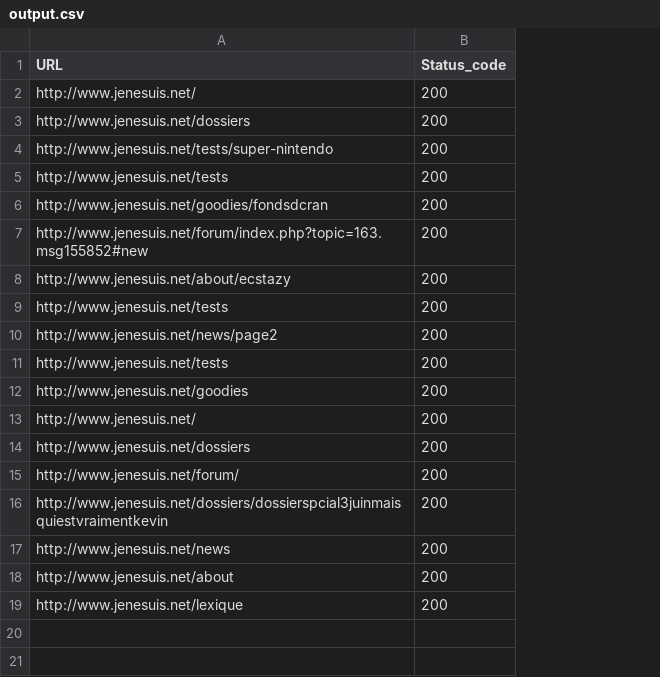
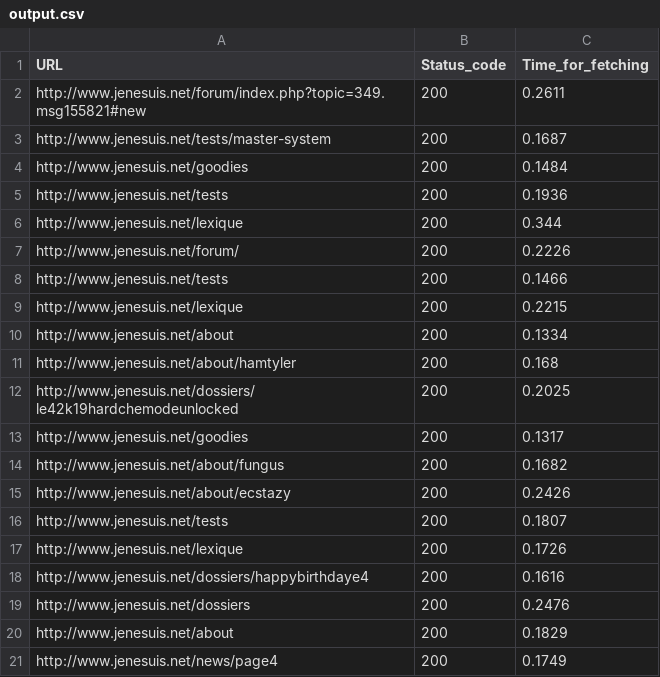
Before and after one commit to Khabibulix/Mono-Python, a CSV file: 2025/ScannerHTTP/output/output.csv, drawn as a sheet; removed rows and columns are numbered as before the commit, all else as after; the diff names each change by its address in the sheet, - before the commit and + after, or states it on an @@ line.

Commit message:
SCANNER__ Adding time statistics utput in output file

```diff
--- a/2025/ScannerHTTP/output/output.csv
+++ b/2025/ScannerHTTP/output/output.csv
+column C (Time_for_fetching), rows 2-5: 0.2611 | 0.1687 | 0.1484 | 0.1936; rows 13-21: 0.1317 | 0.1682 | 0.2426 | 0.1807 | 0.1726 | 0.1616 | 0.2476 | 0.1829 | 0.1749
-A2 (URL): http://www.jenesuis.net/
+A2 (URL): http://www.jenesuis.net/forum/index.php?topic=349.msg155821#new
-A3 (URL): http://www.jenesuis.net/dossiers
+A3 (URL): http://www.jenesuis.net/tests/master-system
-A4 (URL): http://www.jenesuis.net/tests/super-nintendo
+A4 (URL): http://www.jenesuis.net/goodies
+row 6: http://www.jenesuis.net/lexique | 200 | 0.344
@@ row 15 moved to row 7: http://www.jenesuis.net/forum/ @@
@@ row 11 moved to row 8: http://www.jenesuis.net/tests @@
+row 9: http://www.jenesuis.net/lexique | 200 | 0.2215
+row 10: http://www.jenesuis.net/about | 200 | 0.1334
+row 11: http://www.jenesuis.net/about/hamtyler | 200 | 0.168
+row 12: http://www.jenesuis.net/dossiers/le42k19hardchemodeunlocked | 200 | 0.2025
-A13 (URL): http://www.jenesuis.net/goodies/fondsdcran
+A13 (URL): http://www.jenesuis.net/goodies
-A14 (URL): http://www.jenesuis.net/forum/index.php?topic=163.msg155852#new
+A14 (URL): http://www.jenesuis.net/about/fungus
-A17 (URL): http://www.jenesuis.net/news/page2
+A17 (URL): http://www.jenesuis.net/lexique
-A18 (URL): http://www.jenesuis.net/goodies
+A18 (URL): http://www.jenesuis.net/dossiers/happybirthdaye4
-row 13: http://www.jenesuis.net/ | 200
-row 16: http://www.jenesuis.net/dossiers/dossierspcial3juinmaisquiestvraimentkevin | 200
-row 17: http://www.jenesuis.net/news | 200
-A21 (URL): http://www.jenesuis.net/lexique
+A21 (URL): http://www.jenesuis.net/news/page4
```
Also changed, not shown: 1 other file.
